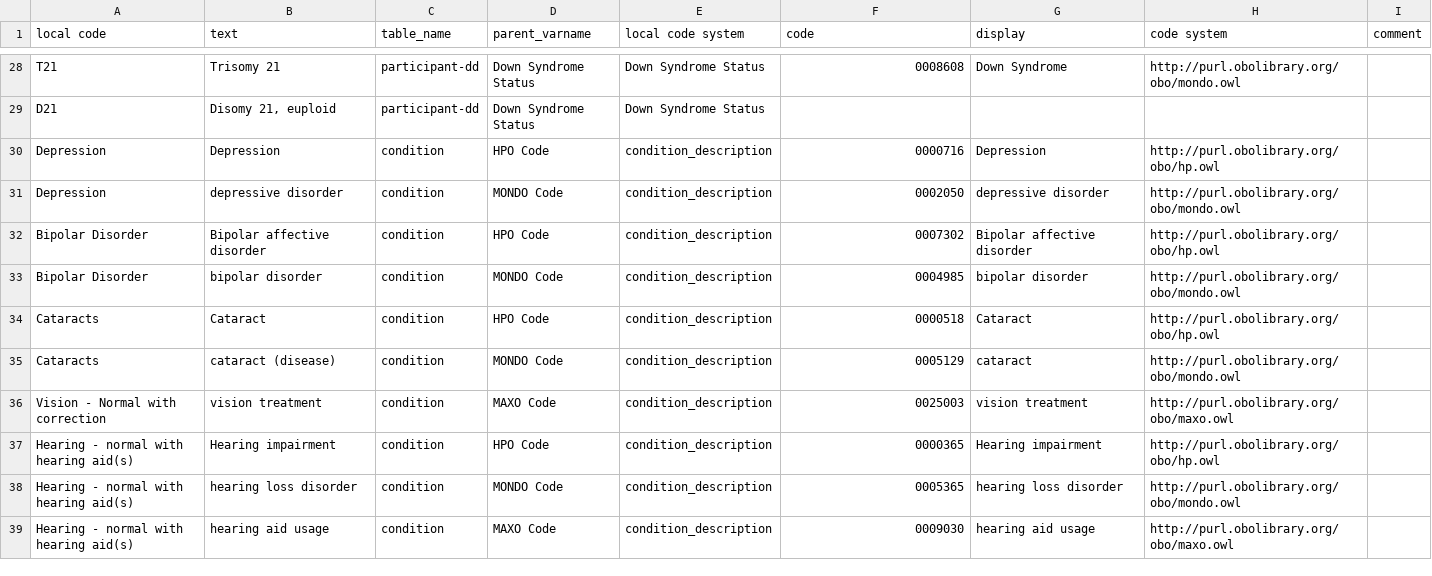
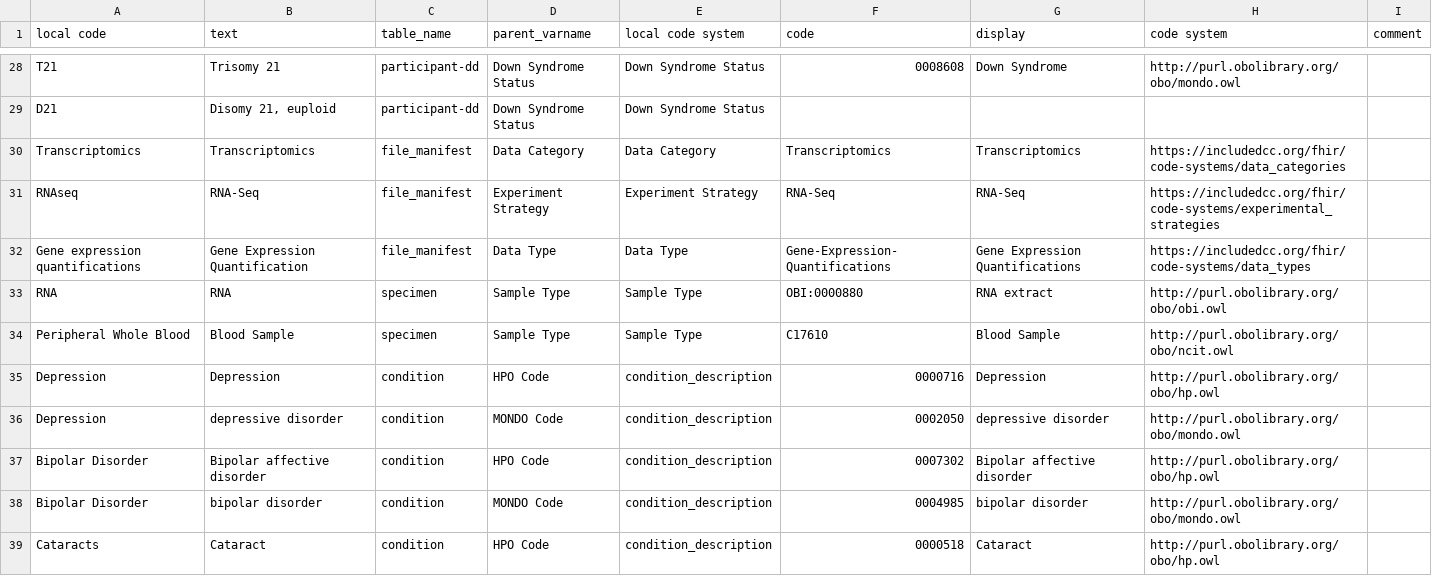
Before and after one commit to include-dcc/inc-portal-model, a CSV file: harmony/data-harmony.csv, drawn as a sheet; only a part is shown, gaps mark what is left out; the shorter side is filled out with more unchanged rows.

Commit message:
Working file manifests prior to potential revision of those data

```diff
--- a/harmony/data-harmony.csv
+++ b/harmony/data-harmony.csv
@@ -29,2 +29,7 @@ T21,Trisomy 21,participant-dd,Down Syndrome Status,Down Syndrome Status,0008608,
 D21,"Disomy 21, euploid",participant-dd,Down Syndrome Status,Down Syndrome Status,,,,
+Transcriptomics,Transcriptomics,file_manifest,Data Category,Data Category,Transcriptomics,Transcriptomics,https://includedcc.org/fhir/code-systems/data_categories,
+RNAseq,RNA-Seq,file_manifest,Experiment Strategy,Experiment Strategy,RNA-Seq,RNA-Seq,https://includedcc.org/fhir/code-systems/experimental_strategies,
+Gene expression quantifications,Gene Expression Quantification,file_manifest,Data Type,Data Type,Gene-Expression-Quantifications,Gene Expression Quantifications,https://includedcc.org/fhir/code-systems/data_types,
+RNA,RNA,specimen,Sample Type,Sample Type,OBI:0000880,RNA extract,http://purl.obolibrary.org/obo/obi.owl,
+Peripheral Whole Blood,Blood Sample,specimen,Sample Type,Sample Type,C17610,Blood Sample,http://purl.obolibrary.org/obo/ncit.owl,
 Depression,Depression,condition,HPO Code,condition_description,0000716,Depression,http://purl.obolibrary.org/obo/hp.owl,
```
Also changed, not shown: scripts/_default_codes.csv, 6 other files.
